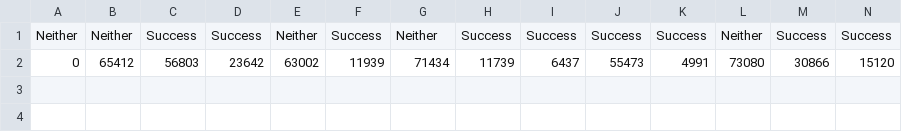
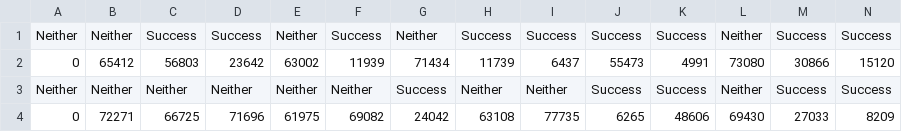
Before and after one commit to yoonssa/ua-ros-pkg, a CSV file: arrg/ua_verbs/verb_learning/data/csv/go_via_corepath/1301356412120.csv, drawn as a sheet; only a part is shown; rows hold the shown columns only; the diff names each change by its address in the sheet, - before the commit and + after, or states it on an @@ line.

```diff
--- a/arrg/ua_verbs/verb_learning/data/csv/go_via_corepath/1301356412120.csv
+++ b/arrg/ua_verbs/verb_learning/data/csv/go_via_corepath/1301356412120.csv
+row 3: Neither | Neither | Neither | Neither | Neither | Neither | Success | Neither | Neither | Success | Success | Neither | Success | Success
+row 4: 0 | 72271 | 66725 | 71696 | 61975 | 69082 | 24042 | 63108 | 77735 | 6265 | 48606 | 69430 | 27033 | 8209
```
Also changed, not shown: arrg/ua_verbs/verb_learning/data/csv/avoid_signature/1301356228512.csv, arrg/ua_verbs/verb_learning/data/csv/avoid_signature/r21301356228512.csv, 7 other files.
